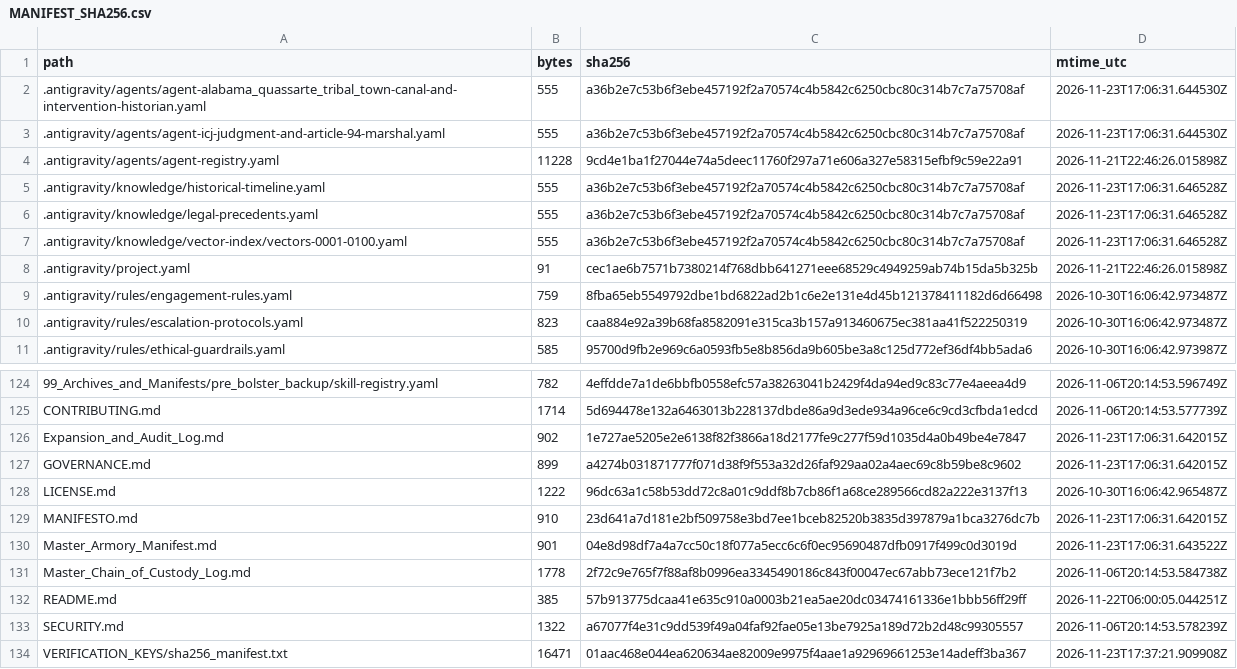
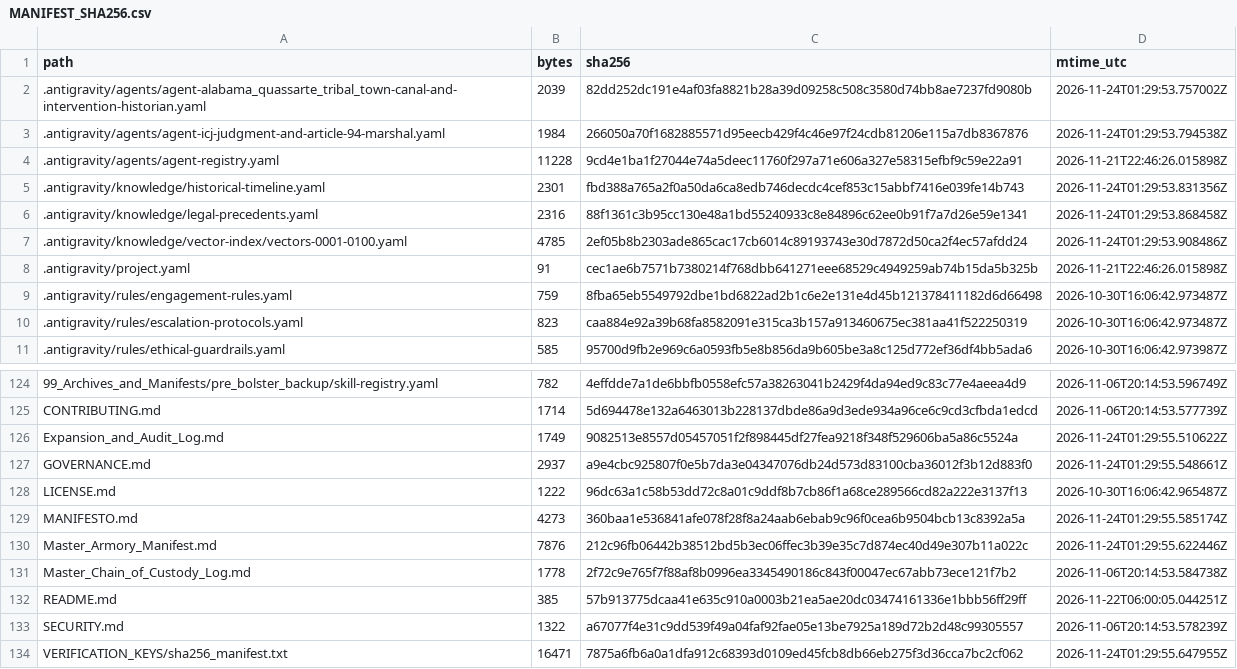
Before and after one commit to GlobalRestitutionAlliance/turtle-island-us-ok-alabama-quassarte-tribal-town-master-litigation, a CSV file: 99_Archives_and_Manifests/MANIFEST_SHA256.csv, drawn as a sheet; only a part is shown, gaps mark what is left out; the diff covers the shown part only.

```diff
--- a/99_Archives_and_Manifests/MANIFEST_SHA256.csv
+++ b/99_Archives_and_Manifests/MANIFEST_SHA256.csv
@@ -1,8 +1,8 @@
 path,bytes,sha256,mtime_utc
-.antigravity/agents/agent-alabama_quassarte_tribal_town-canal-and-intervention-historian.yaml,555,a36b2e7c53b6f3ebe457192f2a70574c4b5842c6250cbc80c314b7c7a75708af,2026-11-23T17:06:31.644530Z
-.antigravity/agents/agent-icj-judgment-and-article-94-marshal.yaml,555,a36b2e7c53b6f3ebe457192f2a70574c4b5842c6250cbc80c314b7c7a75708af,2026-11-23T17:06:31.644530Z
+.antigravity/agents/agent-alabama_quassarte_tribal_town-canal-and-intervention-historian.yaml,2039,82dd252dc191e4af03fa8821b28a39d09258c508c3580d74bb8ae7237fd9080b,2026-11-24T01:29:53.757002Z
+.antigravity/agents/agent-icj-judgment-and-article-94-marshal.yaml,1984,266050a70f1682885571d95eecb429f4c46e97f24cdb81206e115a7db8367876,2026-11-24T01:29:53.794538Z
 .antigravity/agents/agent-registry.yaml,11228,9cd4e1ba1f27044e74a5deec11760f297a71e606a327e58315efbf9c59e22a91,2026-11-21T22:46:26.015898Z
-.antigravity/knowledge/historical-timeline.yaml,555,a36b2e7c53b6f3ebe457192f2a70574c4b5842c6250cbc80c314b7c7a75708af,2026-11-23T17:06:31.646528Z
-.antigravity/knowledge/legal-precedents.yaml,555,a36b2e7c53b6f3ebe457192f2a70574c4b5842c6250cbc80c314b7c7a75708af,2026-11-23T17:06:31.646528Z
-.antigravity/knowledge/vector-index/vectors-0001-0100.yaml,555,a36b2e7c53b6f3ebe457192f2a70574c4b5842c6250cbc80c314b7c7a75708af,2026-11-23T17:06:31.646528Z
+.antigravity/knowledge/historical-timeline.yaml,2301,fbd388a765a2f0a50da6ca8edb746decdc4cef853c15abbf7416e039fe14b743,2026-11-24T01:29:53.831356Z
+.antigravity/knowledge/legal-precedents.yaml,2316,88f1361c3b95cc130e48a1bd55240933c8e84896c62ee0b91f7a7d26e59e1341,2026-11-24T01:29:53.868458Z
+.antigravity/knowledge/vector-index/vectors-0001-0100.yaml,4785,2ef05b8b2303ade865cac17cb6014c89193743e30d7872d50ca2f4ec57afdd24,2026-11-24T01:29:53.908486Z
 .antigravity/project.yaml,91,cec1ae6b7571b7380214f768dbb641271eee68529c4949259ab74b15da5b325b,2026-11-21T22:46:26.015898Z
@@ -125,7 +125,7 @@ path,bytes,sha256,mtime_utc
 CONTRIBUTING.md,1714,5d694478e132a6463013b228137dbde86a9d3ede934a96ce6c9cd3cfbda1edcd,2026-11-06T20:14:53.577739Z
-Expansion_and_Audit_Log.md,902,1e727ae5205e2e6138f82f3866a18d2177fe9c277f59d1035d4a0b49be4e7847,2026-11-23T17:06:31.642015Z
-GOVERNANCE.md,899,a4274b031871777f071d38f9f553a32d26faf929aa02a4aec69c8b59be8c9602,2026-11-23T17:06:31.642015Z
+Expansion_and_Audit_Log.md,1749,9082513e8557d05457051f2f898445df27fea9218f348f529606ba5a86c5524a,2026-11-24T01:29:55.510622Z
+GOVERNANCE.md,2937,a9e4cbc925807f0e5b7da3e04347076db24d573d83100cba36012f3b12d883f0,2026-11-24T01:29:55.548661Z
 LICENSE.md,1222,96dc63a1c58b53dd72c8a01c9ddf8b7cb86f1a68ce289566cd82a222e3137f13,2026-10-30T16:06:42.965487Z
-MANIFESTO.md,910,23d641a7d181e2bf509758e3bd7ee1bceb82520b3835d397879a1bca3276dc7b,2026-11-23T17:06:31.642015Z
-Master_Armory_Manifest.md,901,04e8d98df7a4a7cc50c18f077a5ecc6c6f0ec95690487dfb0917f499c0d3019d,2026-11-23T17:06:31.643522Z
+MANIFESTO.md,4273,360baa1e536841afe078f28f8a24aab6ebab9c96f0cea6b9504bcb13c8392a5a,2026-11-24T01:29:55.585174Z
+Master_Armory_Manifest.md,7876,212c96fb06442b38512bd5b3ec06ffec3b39e35c7d874ec40d49e307b11a022c,2026-11-24T01:29:55.622446Z
 Master_Chain_of_Custody_Log.md,1778,2f72c9e765f7f88af8b0996ea3345490186c843f00047ec67abb73ece121f7b2,2026-11-06T20:14:53.584738Z
@@ -133,2 +133,2 @@ README.md,385,57b913775dcaa41e635c910a0003b21ea5ae20dc03474161336e1bbb56ff29ff,2
 SECURITY.md,1322,a67077f4e31c9dd539f49a04faf92fae05e13be7925a189d72b2d48c99305557,2026-11-06T20:14:53.578239Z
-VERIFICATION_KEYS/sha256_manifest.txt,16471,01aac468e044ea620634ae82009e9975f4aae1a92969661253e14adeff3ba367,2026-11-23T17:37:21.909908Z
+VERIFICATION_KEYS/sha256_manifest.txt,16471,7875a6fb6a0a1dfa912c68393d0109ed45fcb8db66eb275f3d36cca7bc2cf062,2026-11-24T01:29:55.647955Z
```
Also changed, not shown: 81 edited cells elsewhere in this file, 37 other files.
